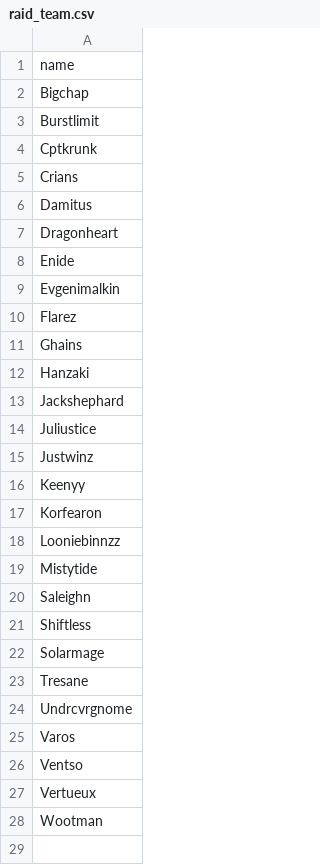
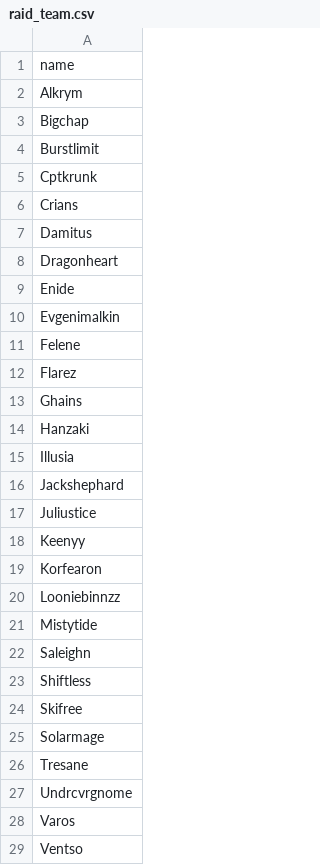
Before and after one commit to TJChap2840/dragonknight, a CSV file: _data/raid_team.csv, drawn as a sheet; only a part is shown; the shorter side is filled out with more unchanged rows.

```diff
--- a/_data/raid_team.csv
+++ b/_data/raid_team.csv
@@ -1,2 +1,3 @@
 name
+Alkrym
 Bigchap
@@ -9,2 +10,3 @@ Enide
 Evgenimalkin
+Felene
 Flarez
@@ -12,5 +14,5 @@ Ghains
 Hanzaki
+Illusia
 Jackshephard
 Juliustice
-Justwinz
 Keenyy
@@ -21,2 +23,3 @@ Saleighn
 Shiftless
+Skifree
 Solarmage
```
Also changed, not shown: 4 other files.
